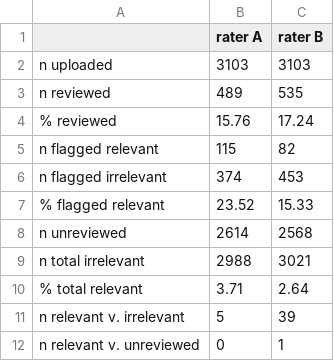
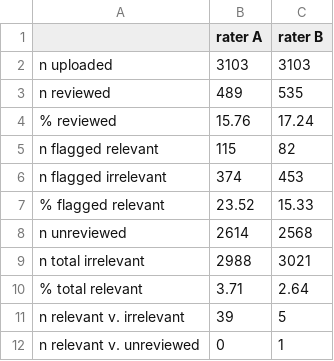
Before and after one commit to langtonhugh/asreview_irr, a CSV file: data/irr_table.csv, drawn as a sheet.

```diff
--- a/data/irr_table.csv
+++ b/data/irr_table.csv
@@ -10,3 +10,3 @@ n total irrelevant,2988,3021
 % total relevant,3.71,2.64
-n relevant v. irrelevant,5,39
+n relevant v. irrelevant,39,5
 n relevant v. unreviewed,0,1
```
Also changed, not shown: 2 other files.
